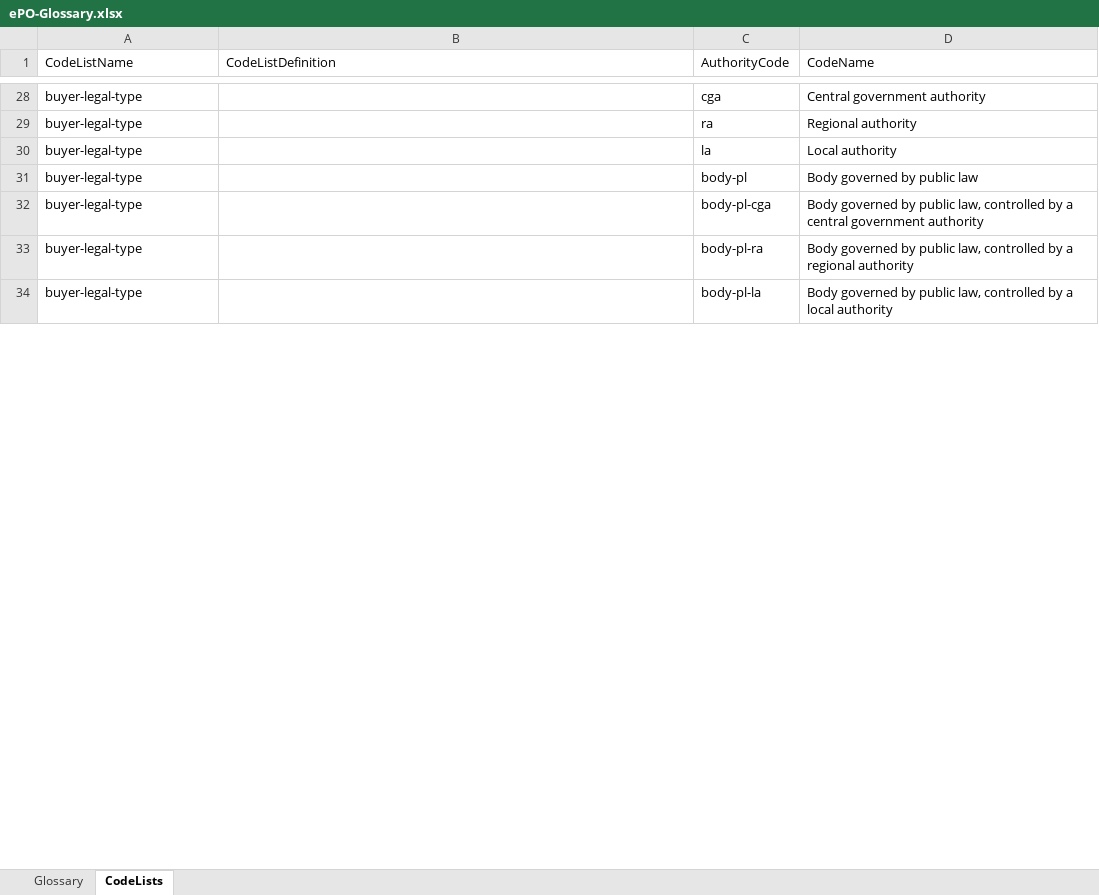
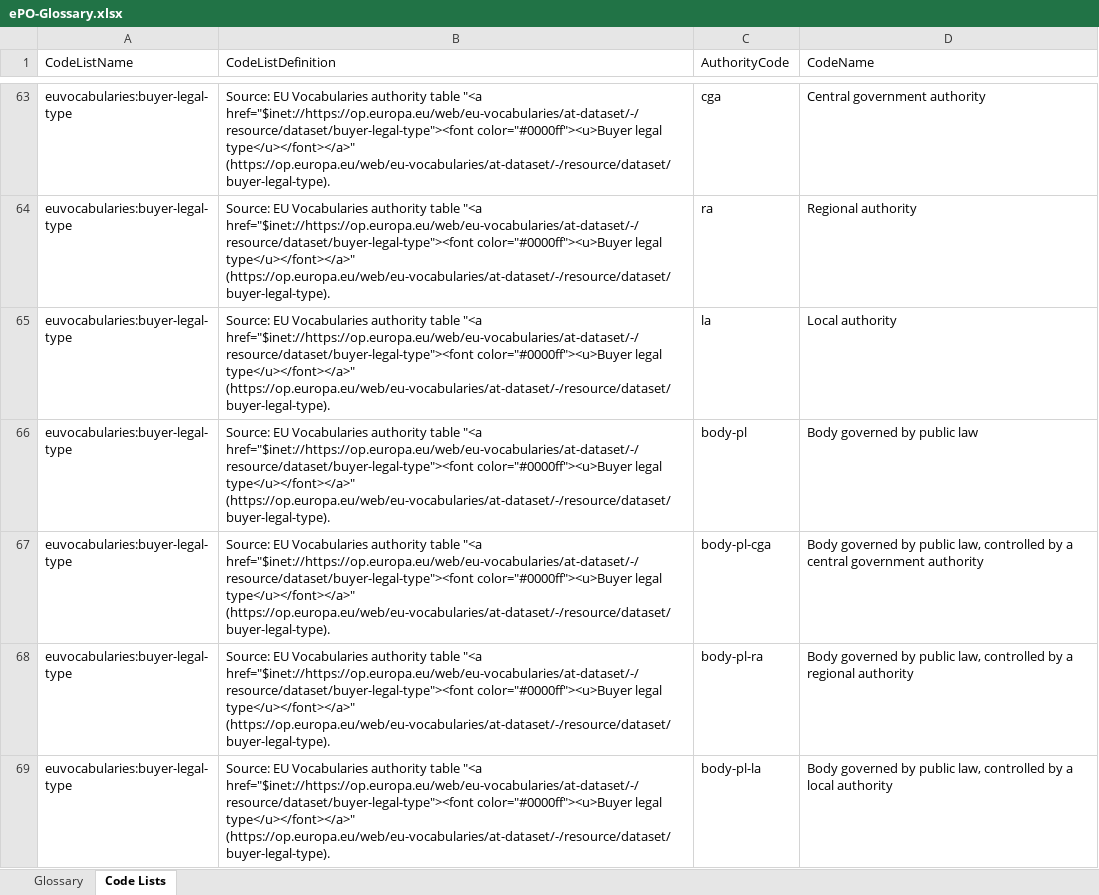
Before and after one commit to OP-TED/ePO, an Excel workbook: v2.0.1/02-Glossary/ePO-Glossary.xlsx, sheet Code Lists, drawn as a sheet; only a part is shown, gaps mark what is left out; values as stored, in another font and other column widths than the file's, no borders; table styles not drawn; addresses are those after the commit; the diff covers the shown part only; the diff names each change by its address in the sheet, - before the commit and + after, or states it on an @@ line.

```diff
--- a/v2.0.1/02-Glossary/ePO-Glossary.xlsx (sheet Code Lists)
+++ b/v2.0.1/02-Glossary/ePO-Glossary.xlsx (sheet Code Lists)
-sheet tab: CodeLists
+sheet tab: Code Lists
-A63:A69 (CodeListName): buyer-legal-type
+A63:A69 (CodeListName): euvocabularies:buyer-legal-type
-B63:B69 (CodeListDefinition): (empty)
+B63:B69 (CodeListDefinition): Source: EU Vocabularies authority table "<a href="$inet://https://op.europa.eu/web/eu-vocabularies/at-dataset/-/resource/dataset/buyer-legal-type"><font color="#0000ff"><u>Buyer legal type</u></font></a>" (https://op.europa.eu/web/eu-vocabularies/at-dataset/-/resource/dataset/buyer-legal-type).
```
Also changed, not shown: 181 added rows, 211 removed rows and 234 edited cells elsewhere in this sheet, sheet Glossary, 2 other files.
